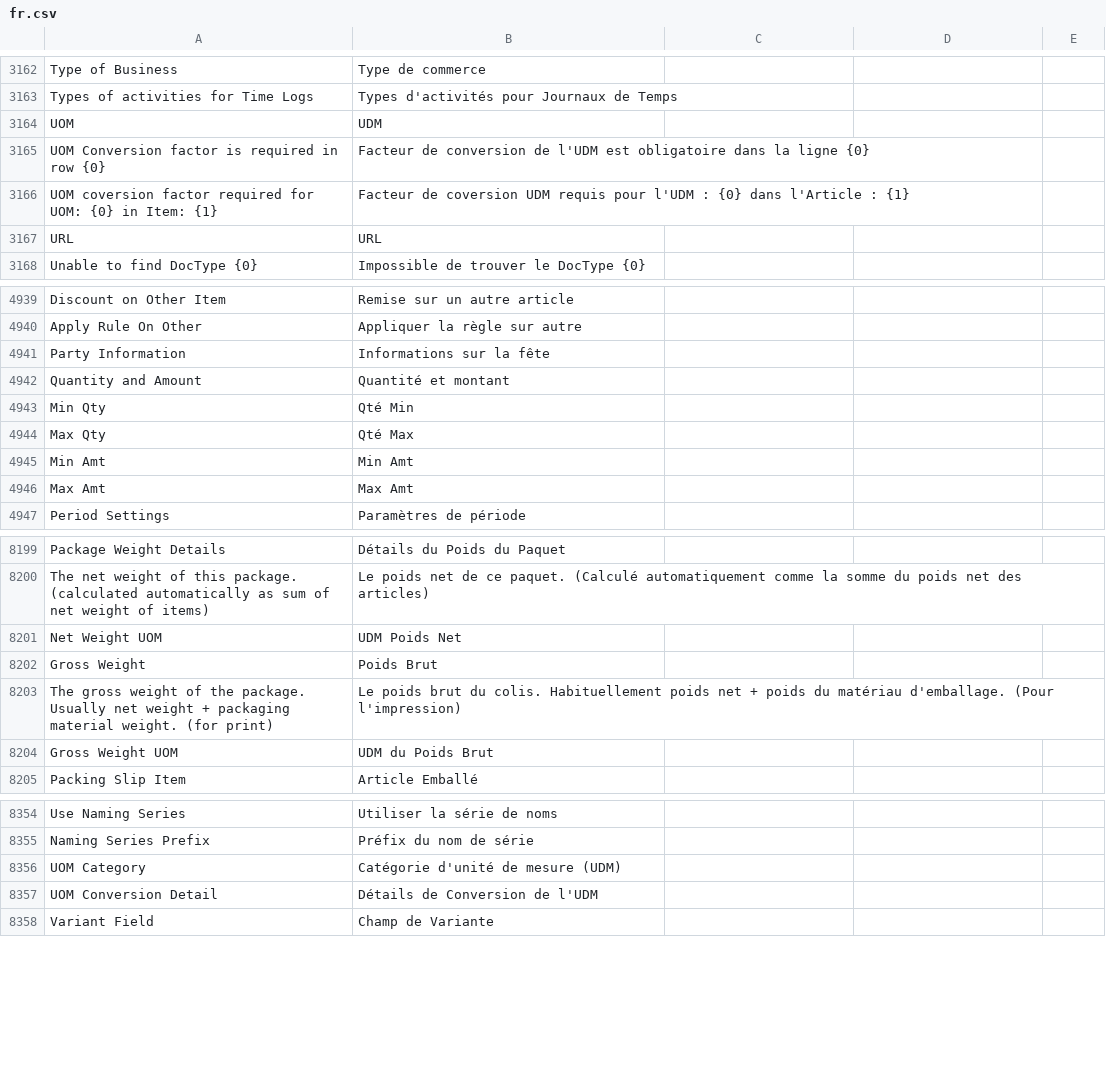
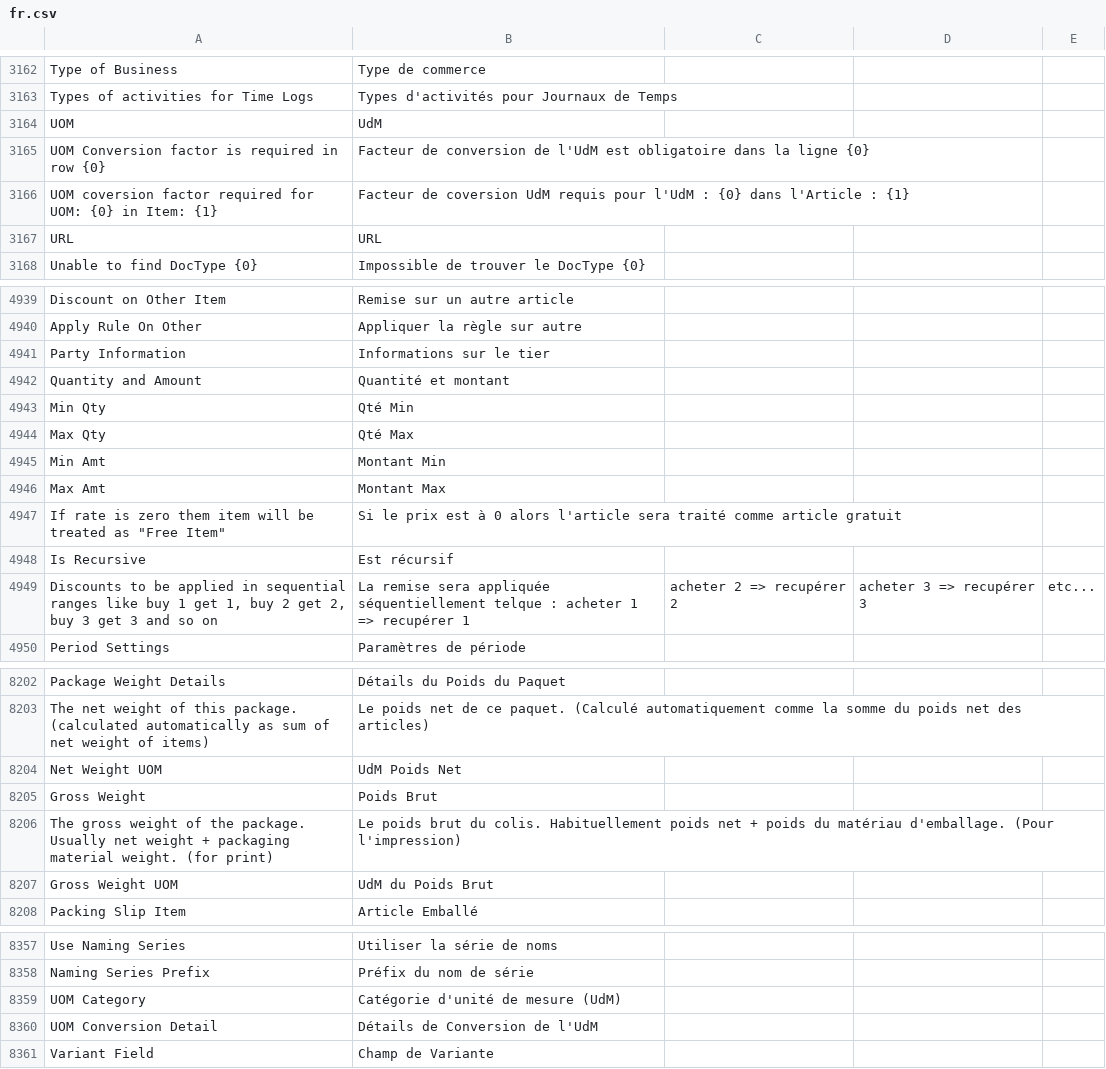
Before and after one commit to Dinext-pro/dinext_erp, a CSV file: erpnext/translations/fr.csv, drawn as a sheet; only a part is shown, gaps mark what is left out; the diff covers the shown part only.

Commit message:
chore: update fr translation (#32385)

```diff
--- a/erpnext/translations/fr.csv
+++ b/erpnext/translations/fr.csv
@@ -3163,5 +3163,5 @@ Type of Business,Type de commerce,
 Types of activities for Time Logs,Types d'activités pour Journaux de Temps,
-UOM,UDM,
-UOM Conversion factor is required in row {0},Facteur de conversion de l'UDM est obligatoire dans la ligne {0},
-UOM coversion factor required for UOM: {0} in Item: {1},Facteur de coversion UDM requis pour l'UDM : {0} dans l'Article : {1},
+UOM,UdM,
+UOM Conversion factor is required in row {0},Facteur de conversion de l'UdM est obligatoire dans la ligne {0},
+UOM coversion factor required for UOM: {0} in Item: {1},Facteur de coversion UdM requis pour l'UdM : {0} dans l'Article : {1},
 URL,URL,
@@ -4940,3 +4940,3 @@ Discount on Other Item,Remise sur un autre article,
 Apply Rule On Other,Appliquer la règle sur autre,
-Party Information,Informations sur la fête,
+Party Information,Informations sur le tier,
 Quantity and Amount,Quantité et montant,
@@ -4944,4 +4944,7 @@ Min Qty,Qté Min,
 Max Qty,Qté Max,
-Min Amt,Min Amt,
-Max Amt,Max Amt,
+Min Amt,Montant Min,
+Max Amt,Montant Max,
+"If rate is zero them item will be treated as ""Free Item""",Si le prix est à 0 alors l'article sera traité comme article gratuit
+Is Recursive,Est récursif
+"Discounts to be applied in sequential ranges like buy 1 get 1, buy 2 get 2, buy 3 get 3 and so on",La remise sera appliquée séquentiellement telque : acheter 1 => recupérer 1, acheter 2 => recupérer 2, acheter 3 => recupérer 3, etc...
 Period Settings,Paramètres de période,
@@ -8200,6 +8203,6 @@ Package Weight Details,Détails du Poids du Paquet,
 The net weight of this package. (calculated automatically as sum of net weight of items),Le poids net de ce paquet. (Calculé automatiquement comme la somme du poids net des articles),
-Net Weight UOM,UDM Poids Net,
+Net Weight UOM,UdM Poids Net,
 Gross Weight,Poids Brut,
 The gross weight of the package. Usually net weight + packaging material weight. (for print),Le poids brut du colis. Habituellement poids net + poids du matériau d'emballage. (Pour l'impression),
-Gross Weight UOM,UDM du Poids Brut,
+Gross Weight UOM,UdM du Poids Brut,
 Packing Slip Item,Article Emballé,
@@ -8355,4 +8358,4 @@ Use Naming Series,Utiliser la série de noms,
 Naming Series Prefix,Préfix du nom de série,
-UOM Category,Catégorie d'unité de mesure (UDM),
-UOM Conversion Detail,Détails de Conversion de l'UDM,
+UOM Category,Catégorie d'unité de mesure (UdM),
+UOM Conversion Detail,Détails de Conversion de l'UdM,
 Variant Field,Champ de Variante,
```
Also changed, not shown: 19 edited cells elsewhere in this file.
